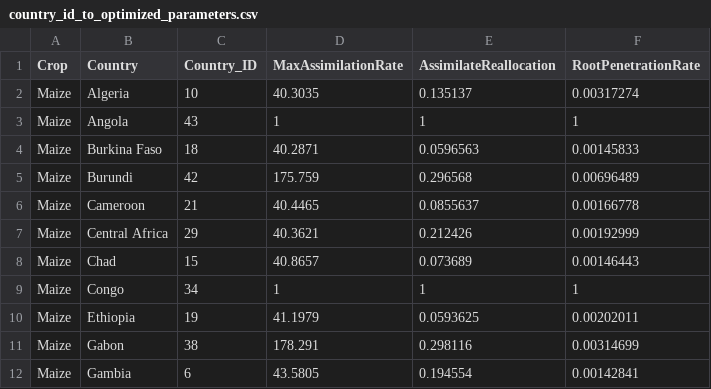
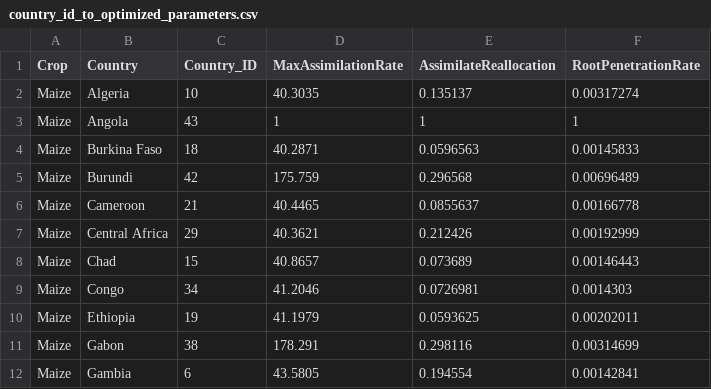
Before and after one commit to zalf-rpm/monica_africa, a CSV file: data/country_id_to_optimized_parameters.csv, drawn as a sheet; only a part is shown.

Commit message:
Update country_id_to_optimized_parameters.csv

```diff
--- a/data/country_id_to_optimized_parameters.csv
+++ b/data/country_id_to_optimized_parameters.csv
@@ -8,3 +8,3 @@ Maize,Central Africa,29,40.3621,0.212426,0.00192999
 Maize,Chad,15,40.8657,0.073689,0.00146443
-Maize,Congo,34,1,1,1
+Maize,Congo,34,41.2046,0.0726981,0.0014303
 Maize,Ethiopia,19,41.1979,0.0593625,0.00202011
```
